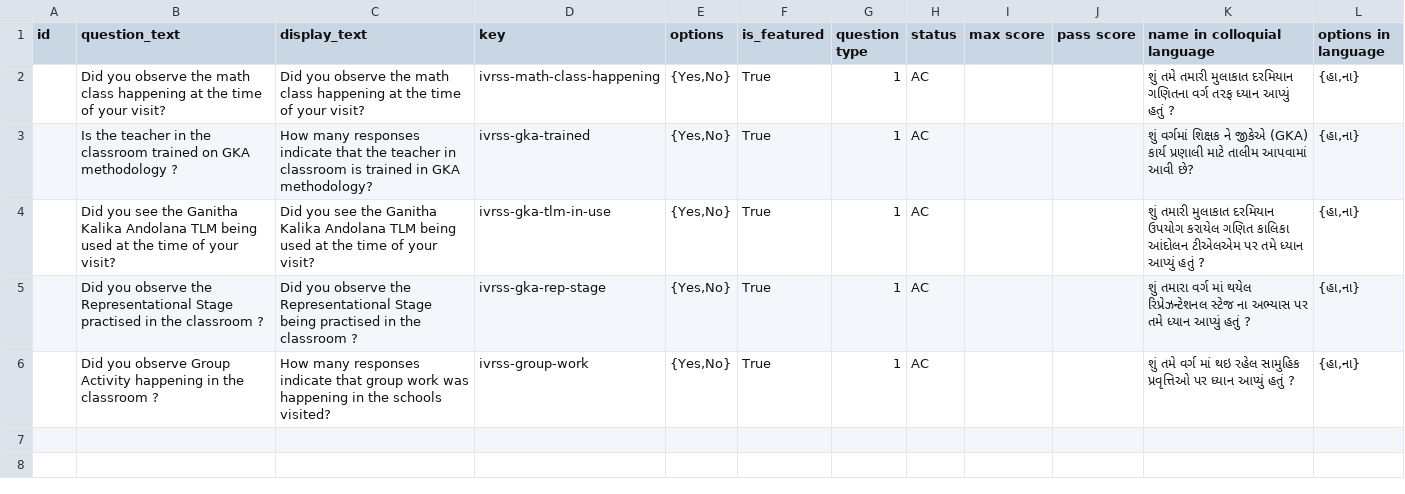
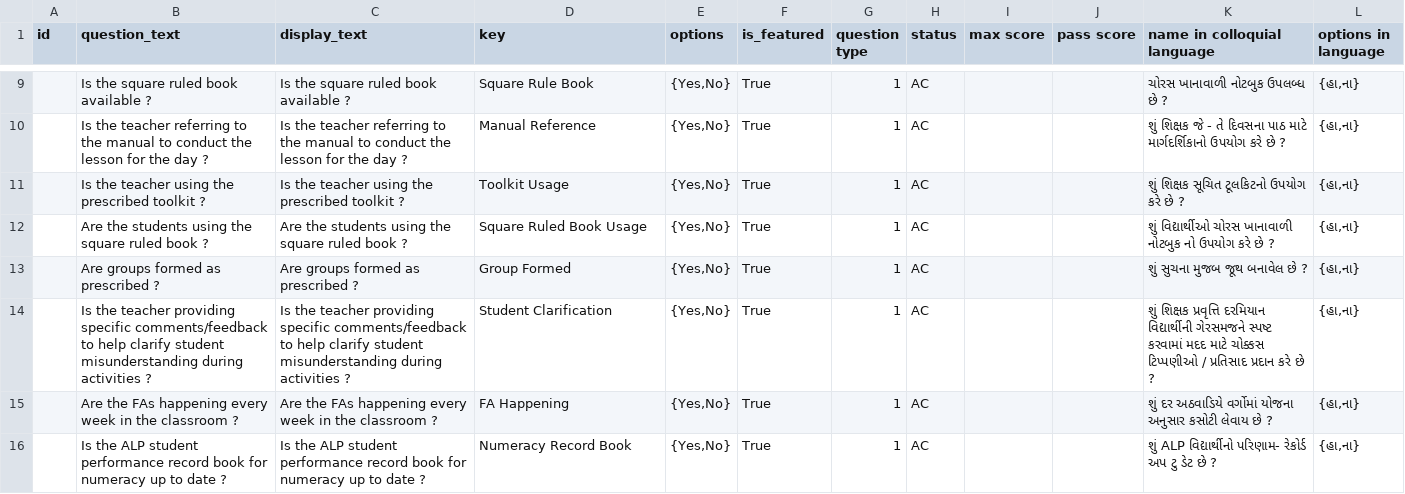
Before and after one commit to klpdotorg/ilp, a CSV file: apps/assessments/management/commands/csv/alp_numeracy_survey_gj/ALP_numeracy_questions_GJ.csv, drawn as a sheet; only a part is shown, gaps mark what is left out; the diff covers the shown part only.

Commit message:
Update ALP_numeracy_questions_GJ.csv

```diff
--- a/apps/assessments/management/commands/csv/alp_numeracy_survey_gj/ALP_numeracy_questions_GJ.csv
+++ b/apps/assessments/management/commands/csv/alp_numeracy_survey_gj/ALP_numeracy_questions_GJ.csv
@@ -2,5 +9,8 @@ id,question_text,display_text,key ,options,is_featured,question type,status,max
-,Did you observe the math class happening at the time of your visit?,Did you observe the math class happening at the time of your visit?,ivrss-math-class-happening,"{Yes,No}",True,1,AC,,,શું તમે તમારી મુલાકાત દરમિયાન ગણિતના વર્ગ તરફ ધ્યાન આપ્યું હતું ?,"{હા,ના}"
-,Is the teacher in the classroom trained on GKA methodology ?,How many responses indicate that the teacher in classroom is trained in GKA methodology?,ivrss-gka-trained,"{Yes,No}",True,1,AC,,,શું  વર્ગમાં શિક્ષક ને જીકેએ (GKA) કાર્ય પ્રણાલી માટે  તાલીમ આપવામાં આવી  છે?,"{હા,ના}"
-,Did you see the Ganitha Kalika Andolana TLM being used at the time of your visit?,Did you see the Ganitha Kalika Andolana TLM being used at the time of your visit?,ivrss-gka-tlm-in-use,"{Yes,No}",True,1,AC,,,શું તમારી મુલાકાત દરમિયાન ઉપયોગ કરાયેલ ગણિત કાલિકા આંદોલન ટીએલએમ પર તમે  ધ્યાન આપ્યું હતું ?,"{હા,ના}"
-,Did you observe the Representational Stage practised in the classroom ?,Did you observe the Representational Stage being practised in the classroom ?,ivrss-gka-rep-stage,"{Yes,No}",True,1,AC,,,શું તમારા વર્ગ માં થયેલ રિપ્રેઝન્ટેશનલ સ્ટેજ ના અભ્યાસ પર તમે ધ્યાન આપ્યું હતું ?,"{હા,ના}"
-,Did you observe Group Activity happening in the classroom ?,How many responses indicate that group work was happening in the schools visited?,ivrss-group-work,"{Yes,No}",True,1,AC,,,શું તમે વર્ગ માં થઇ રહેલ  સામુહિક પ્રવૃત્તિઓ પર ધ્યાન આપ્યું હતું ?,"{હા,ના}"
+,Is the square ruled book available ?,Is the square ruled book available ?,Square Rule Book,"{Yes,No}",True,1,AC,,,ચોરસ ખાનાવાળી નોટબુક ઉપલબ્ધ છે ?,"{હા,ના}"
+,Is the teacher referring to the manual to conduct the lesson for the day ?,Is the teacher referring to the manual to conduct the lesson for the day ?,Manual Reference,"{Yes,No}",True,1,AC,,,શું શિક્ષક જે - તે દિવસના પાઠ માટે માર્ગદર્શિકાનો ઉપયોગ કરે છે ?,"{હા,ના}"
+,Is the teacher using the prescribed toolkit ?,Is the teacher using the prescribed toolkit ?,Toolkit Usage,"{Yes,No}",True,1,AC,,,શું શિક્ષક સૂચિત ટૂલકિટનો ઉપયોગ કરે છે ?,"{હા,ના}"
+,Are the students using the square ruled book ?,Are the students using the square ruled book ?,Square Ruled Book Usage,"{Yes,No}",True,1,AC,,,શું વિદ્યાર્થીઓ ચોરસ ખાનાવાળી નોટબુક નો ઉપયોગ કરે છે ?,"{હા,ના}"
+,Are groups formed as prescribed ?,Are groups formed as prescribed ?,Group Formed,"{Yes,No}",True,1,AC,,,શું સુચના મુજબ જૂથ  બનાવેલ છે ?,"{હા,ના}"
+,Is the teacher providing specific comments/feedback to help clarify student misunderstanding during activities ?,Is the teacher providing specific comments/feedback to help clarify student misunderstanding during activities ?,Student Clarification,"{Yes,No}",True,1,AC,,,શું શિક્ષક પ્રવૃત્તિ દરમિયાન વિદ્યાર્થીની ગેરસમજને સ્પષ્ટ કરવામાં મદદ માટે ચોક્કસ ટિપ્પણીઓ / પ્રતિસાદ પ્રદાન કરે છે ?,"{હા,ના}"
+,Are the FAs happening every week in the classroom ?,Are the FAs happening every week in the classroom ?,FA Happening,"{Yes,No}",True,1,AC,,,શું દર અઠવાડિયે વર્ગોમાં યોજના અનુસાર કસોટી લેવાય છે ?,"{હા,ના}"
+,Is the ALP student performance record book for numeracy up to date ?,Is the ALP student performance record book for numeracy up to date ?,Numeracy Record Book,"{Yes,No}",True,1,AC,,,શું ALP વિદ્યાર્થીનો પરિણામ- રેકોર્ડ અપ ટુ ડેટ છે ?,"{હા,ના}"
```
Also changed, not shown: 7 added rows elsewhere in this file.
